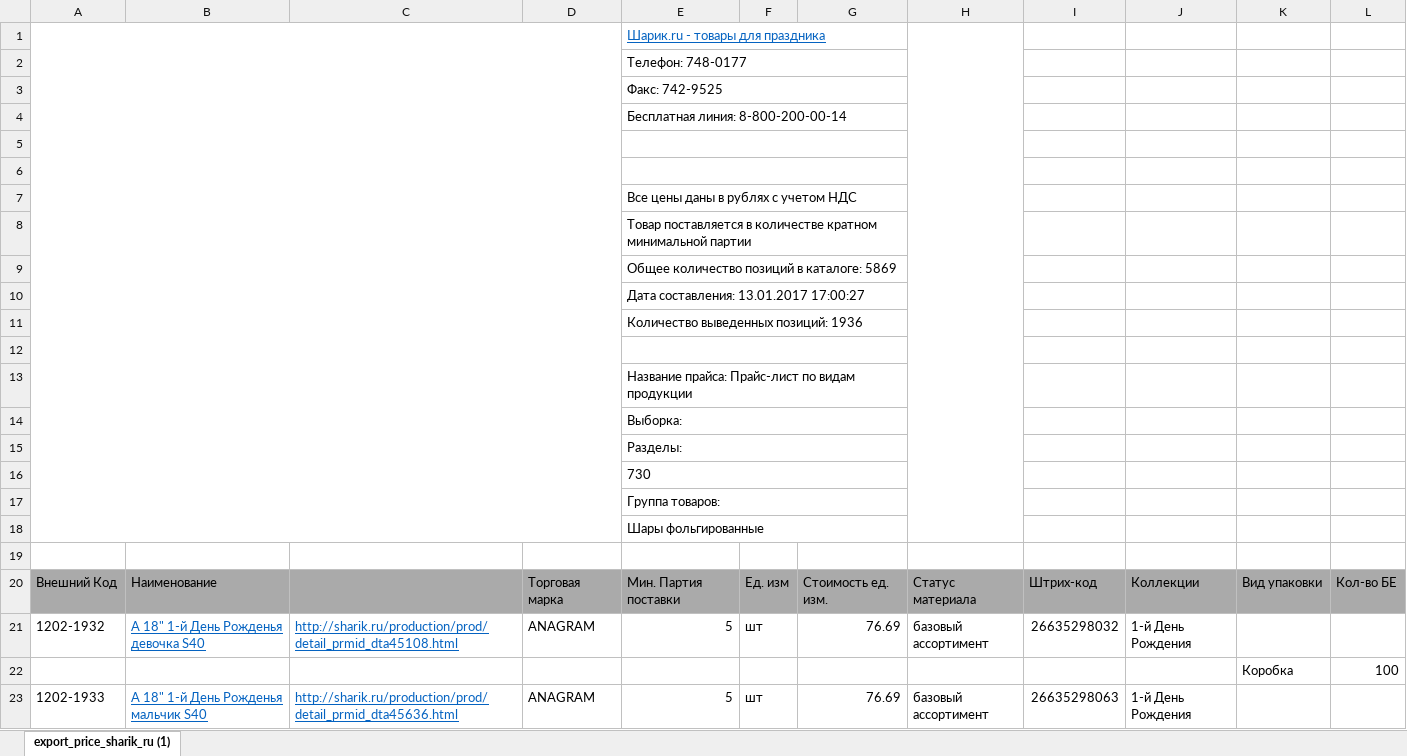
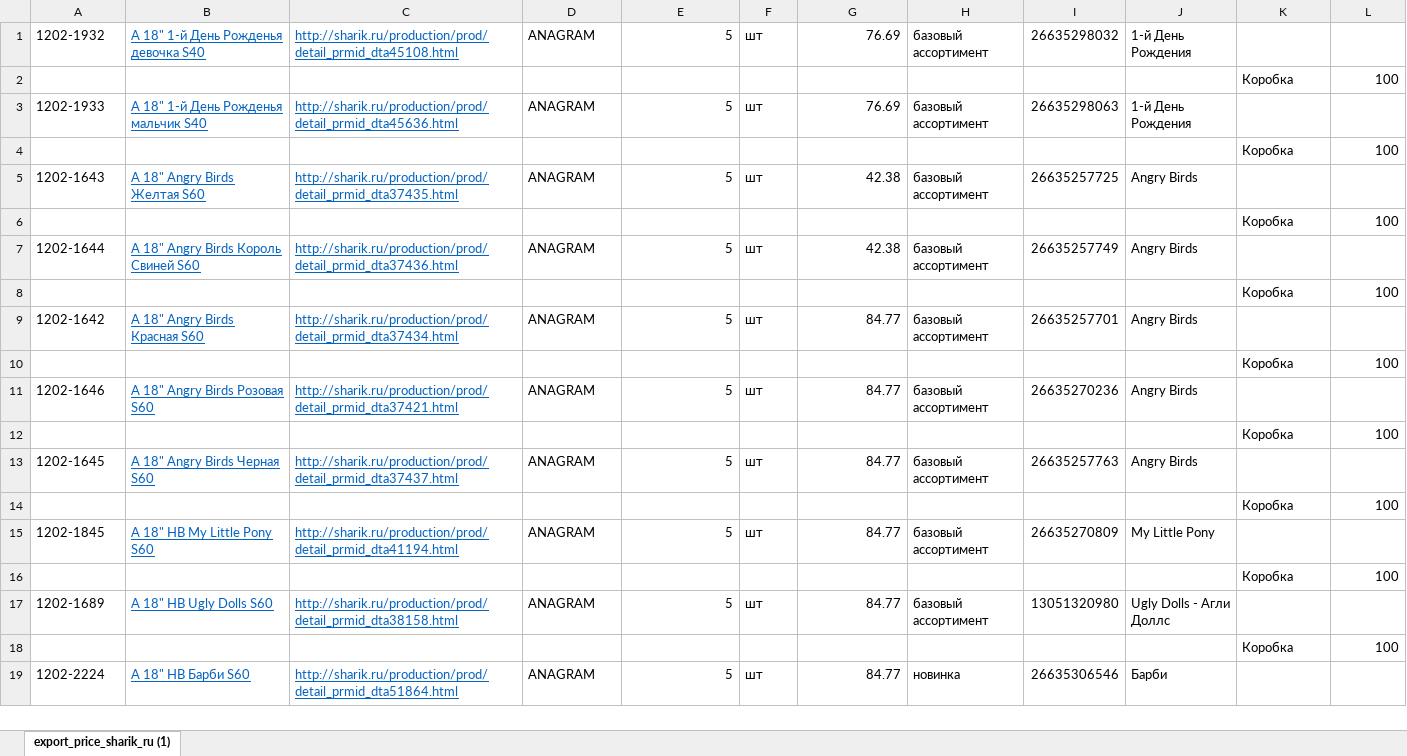
Before and after one commit to RALIST/balloons, an Excel workbook: public/price_foil.xlsm, sheet export_price_sharik_ru (1), drawn as a sheet; only a part is shown; the shorter side is filled out with more unchanged rows; values as stored, in another font and other column widths than the file's, no borders; charts and pictures not drawn; the diff covers the shown part only; the diff names each change by its address in the sheet, - before the commit and + after, or states it on an @@ line.

```diff
--- a/public/price_foil.xlsm (sheet export_price_sharik_ru (1))
+++ b/public/price_foil.xlsm (sheet export_price_sharik_ru (1))
-row 1:  |  |  |  | Шарик.ru - товары для праздника
-row 2:  |  |  |  | Телефон: 748-0177
-row 3:  |  |  |  | Факс: 742-9525
-row 4:  |  |  |  | Бесплатная линия: 8-800-200-00-14
-row 5: (empty)
-row 6: (empty)
-row 7:  |  |  |  | Все цены даны в рублях с учетом НДС
-row 8:  |  |  |  | Товар поставляется в количестве кратном минимальной партии
-row 9:  |  |  |  | Общее количество позиций в каталоге: 5869
-row 10:  |  |  |  | Дата составления: 13.01.2017 17:00:27
-row 11:  |  |  |  | Количество выведенных позиций: 1936
-row 12: (empty)
-row 13:  |  |  |  | Название прайса: Прайс-лист по видам продукции
-row 14:  |  |  |  | Выборка:
-row 15:  |  |  |  | Разделы:
-row 16:  |  |  |  | 730
-row 17:  |  |  |  | Группа товаров:
-row 18:  |  |  |  | Шары фольгированные
-row 19: (empty)
-row 20: Внешний Код | Наименование |  | Торговая марка | Мин. Партия поставки | Ед. изм | Стоимость ед. изм. | Статус материала | Штрих-код | Коллекции | Вид упаковки | Кол-во БЕ
```
Also changed, not shown: 14 removed rows elsewhere in this sheet, formulas that keep their value, charts or pictures, public/price.xlsm, public/price_supplies.xlsm, 18 other files.
